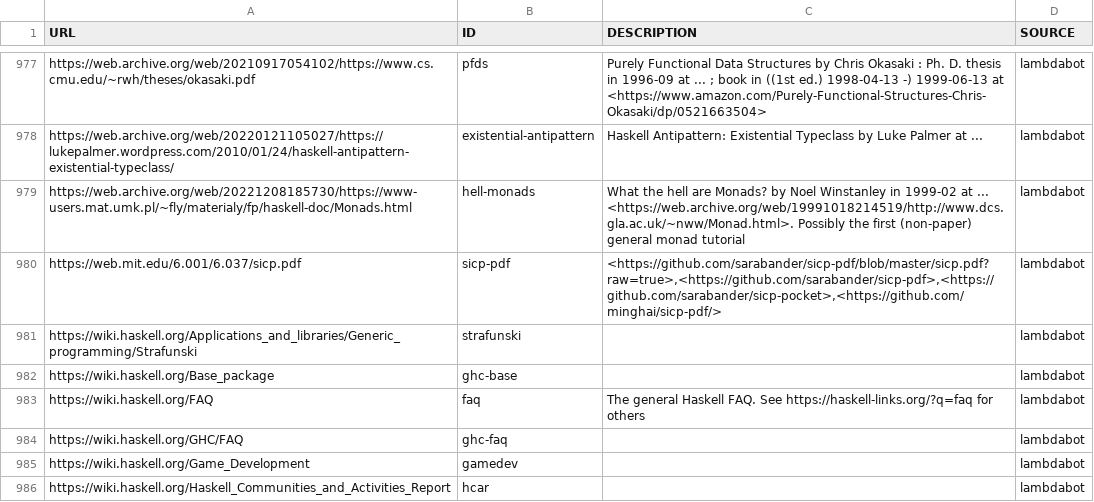
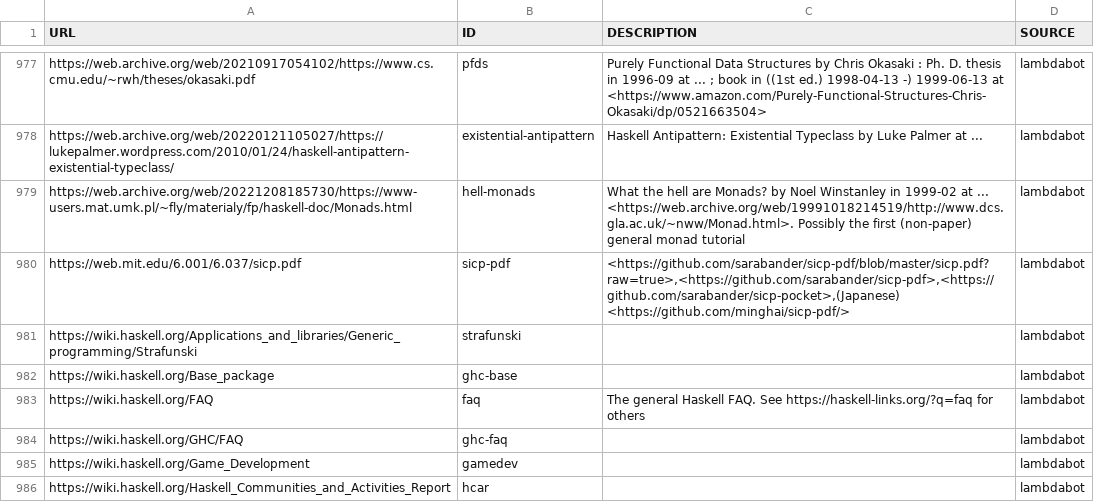
Before and after one commit to simonmichael/haskell-links-data, a TSV file: lambdabot.tsv, drawn as a sheet; only a part is shown, gaps mark what is left out.

Commit message:
update lambdabot

```diff
--- a/lambdabot.tsv
+++ b/lambdabot.tsv
@@ -979,3 +979,3 @@ https://web.archive.org/web/20220121105027/https://lukepalmer.wordpress.com/2010
 https://web.archive.org/web/20221208185730/https://www-users.mat.umk.pl/~fly/materialy/fp/haskell-doc/Monads.html	hell-monads	"What the hell are Monads?" by Noel Winstanley in 1999-02 at  ... <https://web.archive.org/web/19991018214519/http://www.dcs.gla.ac.uk/~nww/Monad.html>. Possibly the first (non-paper) general monad tutorial	lambdabot
-https://web.mit.edu/6.001/6.037/sicp.pdf	sicp-pdf	<https://github.com/sarabander/sicp-pdf/blob/master/sicp.pdf?raw=true>,<https://github.com/sarabander/sicp-pdf>,<https://github.com/sarabander/sicp-pocket>,<https://github.com/minghai/sicp-pdf/>	lambdabot
+https://web.mit.edu/6.001/6.037/sicp.pdf	sicp-pdf	<https://github.com/sarabander/sicp-pdf/blob/master/sicp.pdf?raw=true>,<https://github.com/sarabander/sicp-pdf>,<https://github.com/sarabander/sicp-pocket>,(Japanese) <https://github.com/minghai/sicp-pdf/>	lambdabot
 https://wiki.haskell.org/Applications_and_libraries/Generic_programming/Strafunski	strafunski		lambdabot
```
